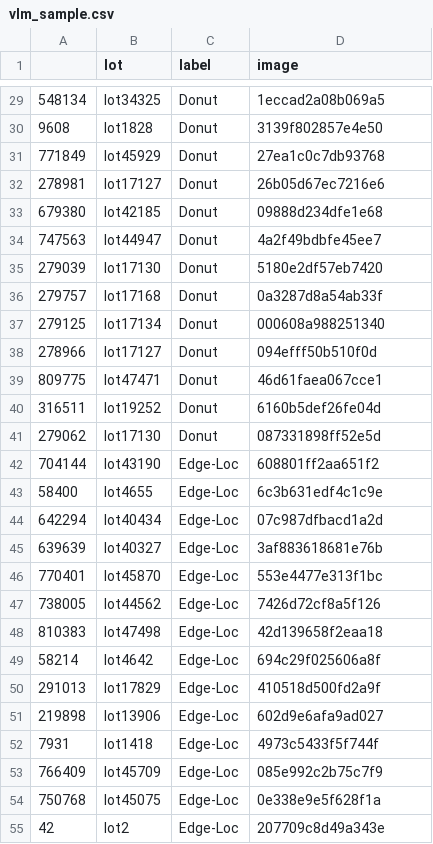
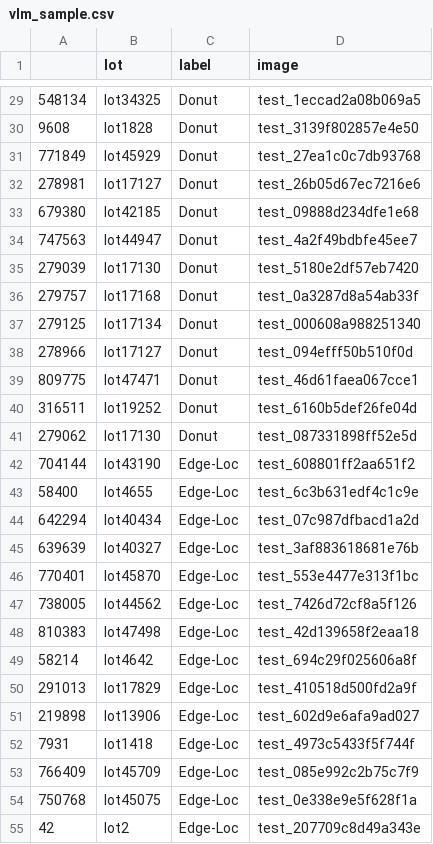
Before and after one commit to mehnajjimy/wm811k, a CSV file: results/vlm_sample.csv, drawn as a sheet; only a part is shown, gaps mark what is left out; the diff covers the shown part only.

```diff
--- a/results/vlm_sample.csv
+++ b/results/vlm_sample.csv
@@ -29,27 +29,27 @@
-548134,lot34325,Donut,1eccad2a08b069a5
-9608,lot1828,Donut,3139f802857e4e50
-771849,lot45929,Donut,27ea1c0c7db93768
-278981,lot17127,Donut,26b05d67ec7216e6
-679380,lot42185,Donut,09888d234dfe1e68
-747563,lot44947,Donut,4a2f49bdbfe45ee7
-279039,lot17130,Donut,5180e2df57eb7420
-279757,lot17168,Donut,0a3287d8a54ab33f
-279125,lot17134,Donut,000608a988251340
-278966,lot17127,Donut,094efff50b510f0d
-809775,lot47471,Donut,46d61faea067cce1
-316511,lot19252,Donut,6160b5def26fe04d
-279062,lot17130,Donut,087331898ff52e5d
-704144,lot43190,Edge-Loc,608801ff2aa651f2
-58400,lot4655,Edge-Loc,6c3b631edf4c1c9e
-642294,lot40434,Edge-Loc,07c987dfbacd1a2d
-639639,lot40327,Edge-Loc,3af883618681e76b
-770401,lot45870,Edge-Loc,553e4477e313f1bc
-738005,lot44562,Edge-Loc,7426d72cf8a5f126
-810383,lot47498,Edge-Loc,42d139658f2eaa18
-58214,lot4642,Edge-Loc,694c29f025606a8f
-291013,lot17829,Edge-Loc,410518d500fd2a9f
-219898,lot13906,Edge-Loc,602d9e6afa9ad027
-7931,lot1418,Edge-Loc,4973c5433f5f744f
-766409,lot45709,Edge-Loc,085e992c2b75c7f9
-750768,lot45075,Edge-Loc,0e338e9e5f628f1a
-42,lot2,Edge-Loc,207709c8d49a343e
+548134,lot34325,Donut,test_1eccad2a08b069a5
+9608,lot1828,Donut,test_3139f802857e4e50
+771849,lot45929,Donut,test_27ea1c0c7db93768
+278981,lot17127,Donut,test_26b05d67ec7216e6
+679380,lot42185,Donut,test_09888d234dfe1e68
+747563,lot44947,Donut,test_4a2f49bdbfe45ee7
+279039,lot17130,Donut,test_5180e2df57eb7420
+279757,lot17168,Donut,test_0a3287d8a54ab33f
+279125,lot17134,Donut,test_000608a988251340
+278966,lot17127,Donut,test_094efff50b510f0d
+809775,lot47471,Donut,test_46d61faea067cce1
+316511,lot19252,Donut,test_6160b5def26fe04d
+279062,lot17130,Donut,test_087331898ff52e5d
+704144,lot43190,Edge-Loc,test_608801ff2aa651f2
+58400,lot4655,Edge-Loc,test_6c3b631edf4c1c9e
+642294,lot40434,Edge-Loc,test_07c987dfbacd1a2d
+639639,lot40327,Edge-Loc,test_3af883618681e76b
+770401,lot45870,Edge-Loc,test_553e4477e313f1bc
+738005,lot44562,Edge-Loc,test_7426d72cf8a5f126
+810383,lot47498,Edge-Loc,test_42d139658f2eaa18
+58214,lot4642,Edge-Loc,test_694c29f025606a8f
+291013,lot17829,Edge-Loc,test_410518d500fd2a9f
+219898,lot13906,Edge-Loc,test_602d9e6afa9ad027
+7931,lot1418,Edge-Loc,test_4973c5433f5f744f
+766409,lot45709,Edge-Loc,test_085e992c2b75c7f9
+750768,lot45075,Edge-Loc,test_0e338e9e5f628f1a
+42,lot2,Edge-Loc,test_207709c8d49a343e
```
Also changed, not shown: 153 edited cells elsewhere in this file, results/vlm_recall_by_class.csv, results/vlm_summary.csv, 21 other files.
